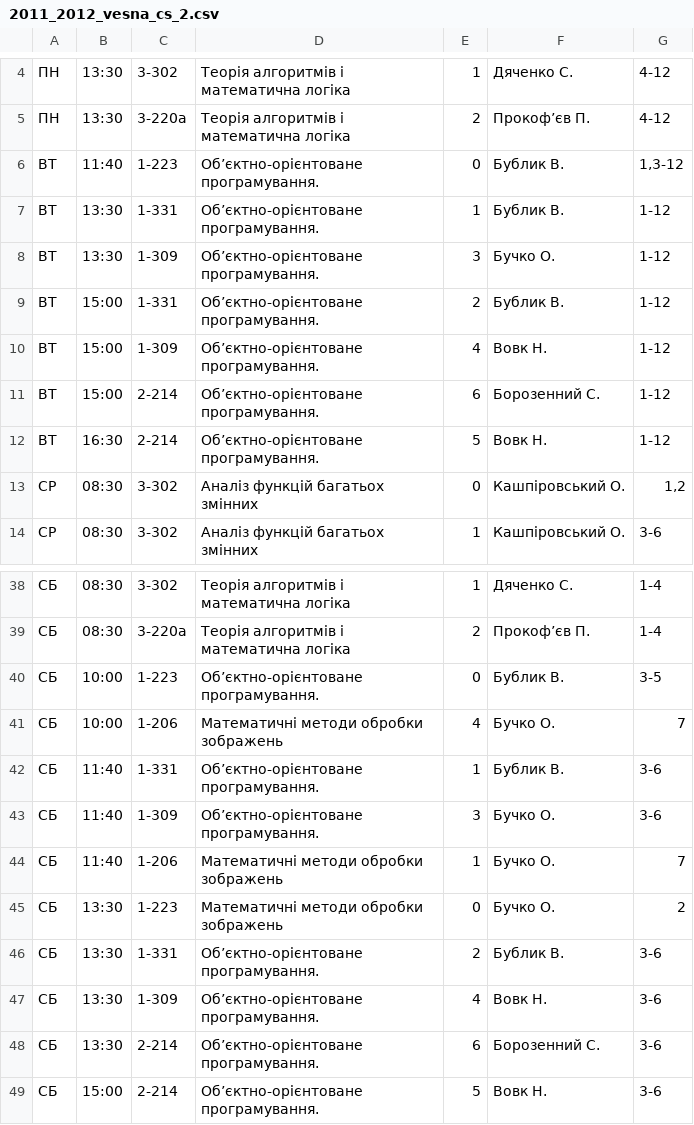
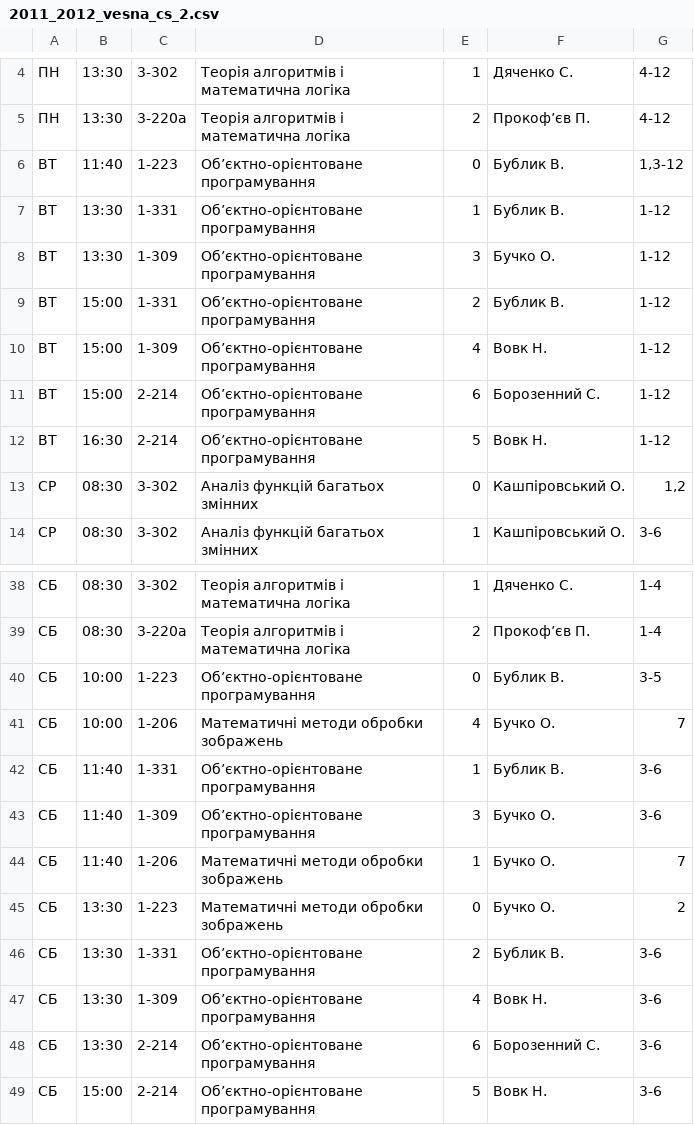
Before and after one commit to troyand/timetable_jan, a CSV file: timetable_jan/unified_docs/2011_2012_vesna_cs_2.csv, drawn as a sheet; only a part is shown, gaps mark what is left out; the diff covers the shown part only.

Commit message:
cs 2 fix

```diff
--- a/timetable_jan/unified_docs/2011_2012_vesna_cs_2.csv
+++ b/timetable_jan/unified_docs/2011_2012_vesna_cs_2.csv
@@ -5,9 +5,9 @@
 "ПН","13:30","3-220а","Теорія алгоритмів і математична логіка","2","Прокоф’єв П. ","4-12"
-"ВТ","11:40","1-223","Об’єктно-орієнтоване  програмування.","0","Бублик В. ","1,3-12"
-"ВТ","13:30","1-331","Об’єктно-орієнтоване  програмування.","1","Бублик В. ","1-12"
-"ВТ","13:30","1-309","Об’єктно-орієнтоване  програмування.","3","Бучко О. ","1-12"
-"ВТ","15:00","1-331","Об’єктно-орієнтоване  програмування.","2","Бублик В. ","1-12"
-"ВТ","15:00","1-309","Об’єктно-орієнтоване  програмування.","4","Вовк Н. ","1-12"
-"ВТ","15:00","2-214","Об’єктно-орієнтоване  програмування.","6","Борозенний С. ","1-12"
-"ВТ","16:30","2-214","Об’єктно-орієнтоване  програмування.","5","Вовк Н. ","1-12"
+"ВТ","11:40","1-223","Об’єктно-орієнтоване  програмування","0","Бублик В. ","1,3-12"
+"ВТ","13:30","1-331","Об’єктно-орієнтоване  програмування","1","Бублик В. ","1-12"
+"ВТ","13:30","1-309","Об’єктно-орієнтоване  програмування","3","Бучко О. ","1-12"
+"ВТ","15:00","1-331","Об’єктно-орієнтоване  програмування","2","Бублик В. ","1-12"
+"ВТ","15:00","1-309","Об’єктно-орієнтоване  програмування","4","Вовк Н. ","1-12"
+"ВТ","15:00","2-214","Об’єктно-орієнтоване  програмування","6","Борозенний С. ","1-12"
+"ВТ","16:30","2-214","Об’єктно-орієнтоване  програмування","5","Вовк Н. ","1-12"
 "СР","08:30","3-302","Аналіз функцій багатьох змінних","0","Кашпіровський О. ","1,2"
@@ -39,11 +39,11 @@
 "СБ","08:30","3-220а","Теорія алгоритмів і математична логіка","2","Прокоф’єв П. ","1-4"
-"СБ","10:00","1-223","Об’єктно-орієнтоване  програмування.","0","Бублик В. ","3-5"
+"СБ","10:00","1-223","Об’єктно-орієнтоване  програмування","0","Бублик В. ","3-5"
 "СБ","10:00","1-206","Математичні методи обробки зображень","4","Бучко О. ","7"
-"СБ","11:40","1-331","Об’єктно-орієнтоване  програмування.","1","Бублик В. ","3-6"
-"СБ","11:40","1-309","Об’єктно-орієнтоване  програмування.","3","Бучко О. ","3-6"
+"СБ","11:40","1-331","Об’єктно-орієнтоване  програмування","1","Бублик В. ","3-6"
+"СБ","11:40","1-309","Об’єктно-орієнтоване  програмування","3","Бучко О. ","3-6"
 "СБ","11:40","1-206","Математичні методи обробки зображень","1","Бучко О. ","7"
 "СБ","13:30","1-223","Математичні методи обробки зображень","0","Бучко О. ","2"
-"СБ","13:30","1-331","Об’єктно-орієнтоване  програмування.","2","Бублик В. ","3-6"
-"СБ","13:30","1-309","Об’єктно-орієнтоване  програмування.","4","Вовк Н. ","3-6"
-"СБ","13:30","2-214","Об’єктно-орієнтоване  програмування.","6","Борозенний С. ","3-6"
-"СБ","15:00","2-214","Об’єктно-орієнтоване  програмування.","5","Вовк Н. ","3-6"
+"СБ","13:30","1-331","Об’єктно-орієнтоване  програмування","2","Бублик В. ","3-6"
+"СБ","13:30","1-309","Об’єктно-орієнтоване  програмування","4","Вовк Н. ","3-6"
+"СБ","13:30","2-214","Об’єктно-орієнтоване  програмування","6","Борозенний С. ","3-6"
+"СБ","15:00","2-214","Об’єктно-орієнтоване  програмування","5","Вовк Н. ","3-6"
```
Also changed, not shown: 6 edited cells elsewhere in this file.
